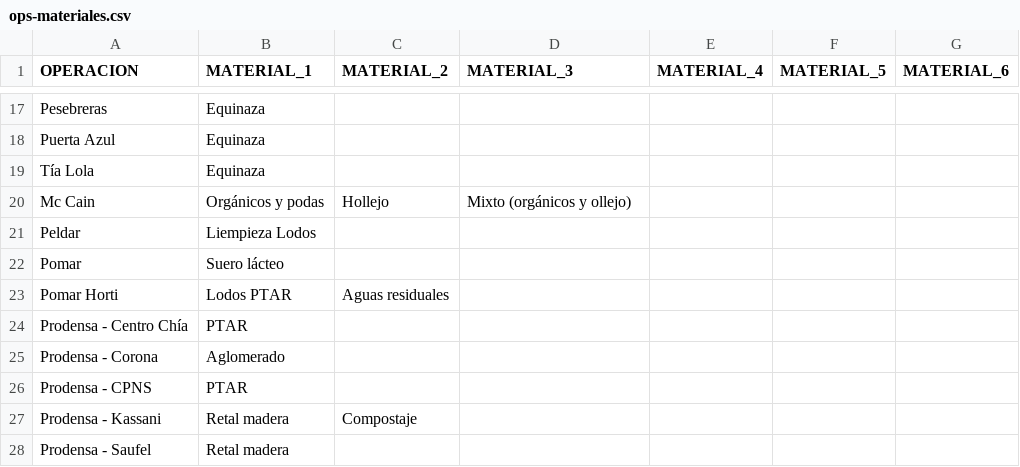
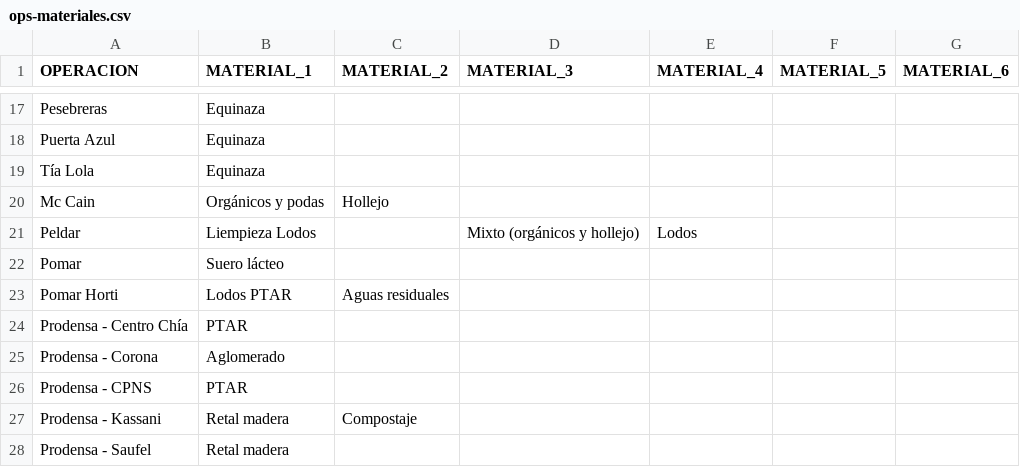
Before and after one commit to hortior2019-glitch/pil1-dashboard, a CSV file: ops-materiales.csv, drawn as a sheet; only a part is shown, gaps mark what is left out.

Commit message:
Add files via upload

```diff
--- a/ops-materiales.csv
+++ b/ops-materiales.csv
@@ -19,4 +19,4 @@ Puerta Azul;Equinaza;;;;;
 Tía Lola;Equinaza;;;;;
-Mc Cain;Orgánicos y podas;Hollejo;Mixto (orgánicos y ollejo);;;
-Peldar;Liempieza Lodos;;;;;
+Mc Cain;Orgánicos y podas;Hollejo;;;;
+Peldar;Liempieza Lodos;;Mixto (orgánicos y hollejo);Lodos ;;
 Pomar;Suero lácteo;;;;;
```
